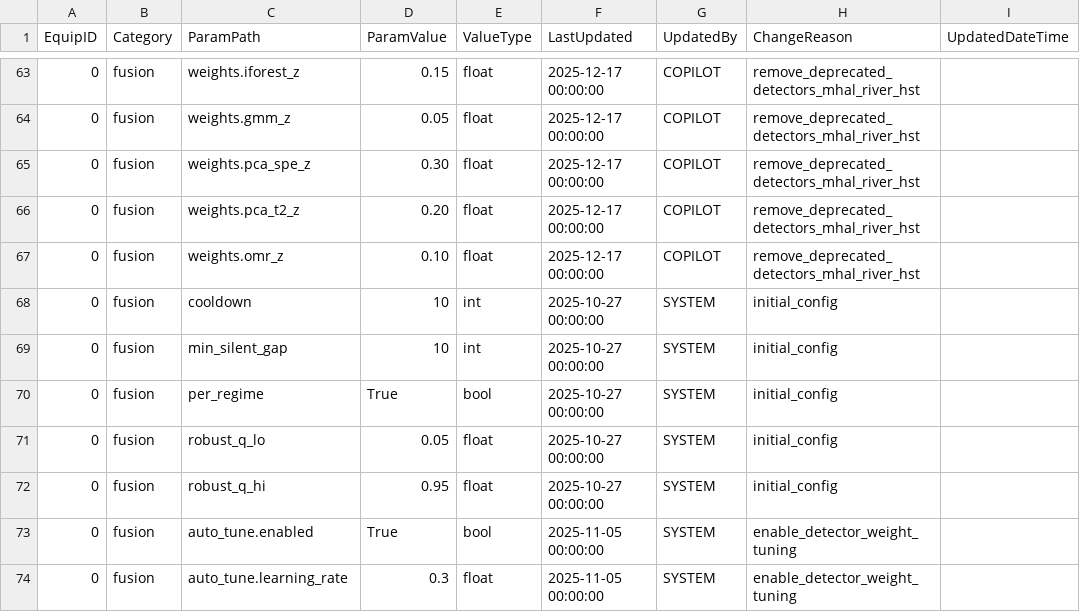
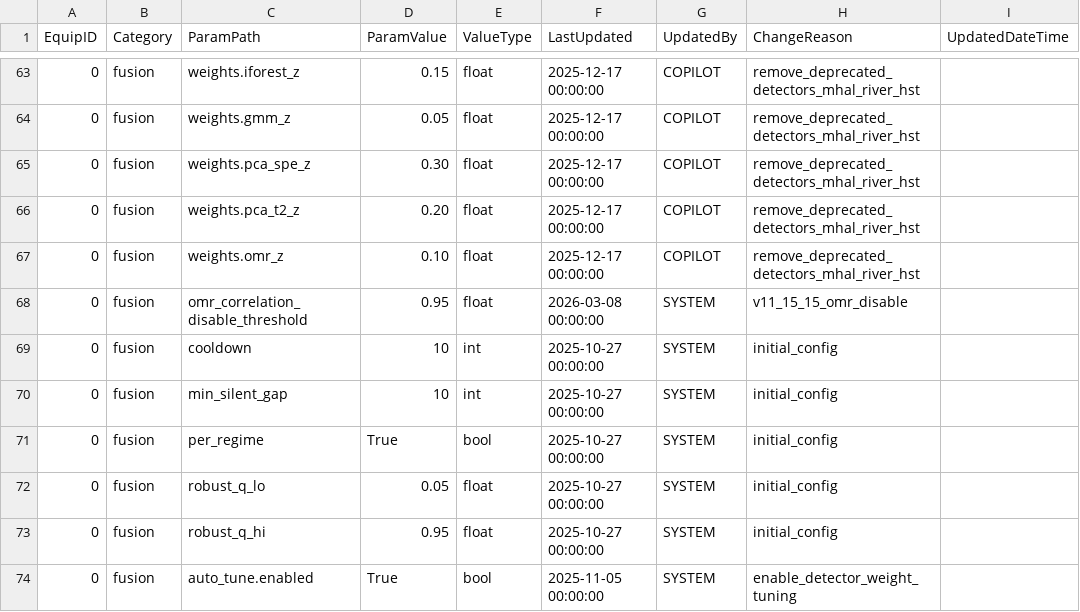
Before and after one commit to bhadkamkar9snehil/ACM, a CSV file: configs/config_table.csv, drawn as a sheet; only a part is shown, gaps mark what is left out; the shorter side is filled out with more unchanged rows.

```diff
--- a/configs/config_table.csv
+++ b/configs/config_table.csv
@@ -67,2 +67,3 @@ EquipID,Category,ParamPath,ParamValue,ValueType,LastUpdated,UpdatedBy,ChangeReas
 0,fusion,weights.omr_z,0.10,float,2025-12-17 00:00:00,COPILOT,remove_deprecated_detectors_mhal_river_hst,
+0,fusion,omr_correlation_disable_threshold,0.95,float,2026-03-08 00:00:00,SYSTEM,v11_15_15_omr_disable,
 0,fusion,cooldown,10,int,2025-10-27 00:00:00,SYSTEM,initial_config,
```
Also changed, not shown: 41 other files.
